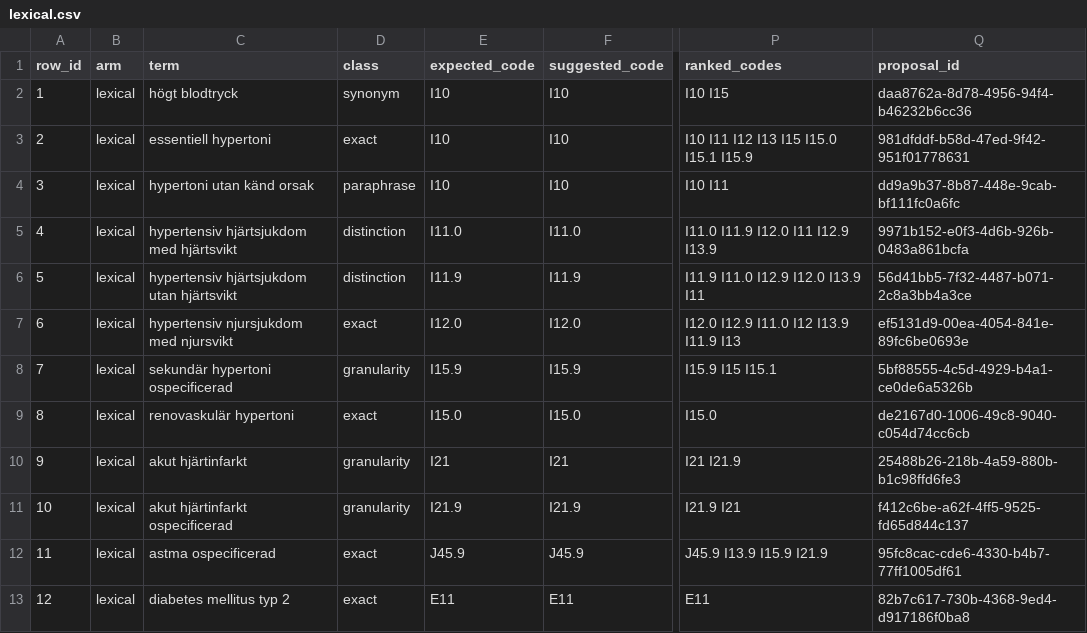
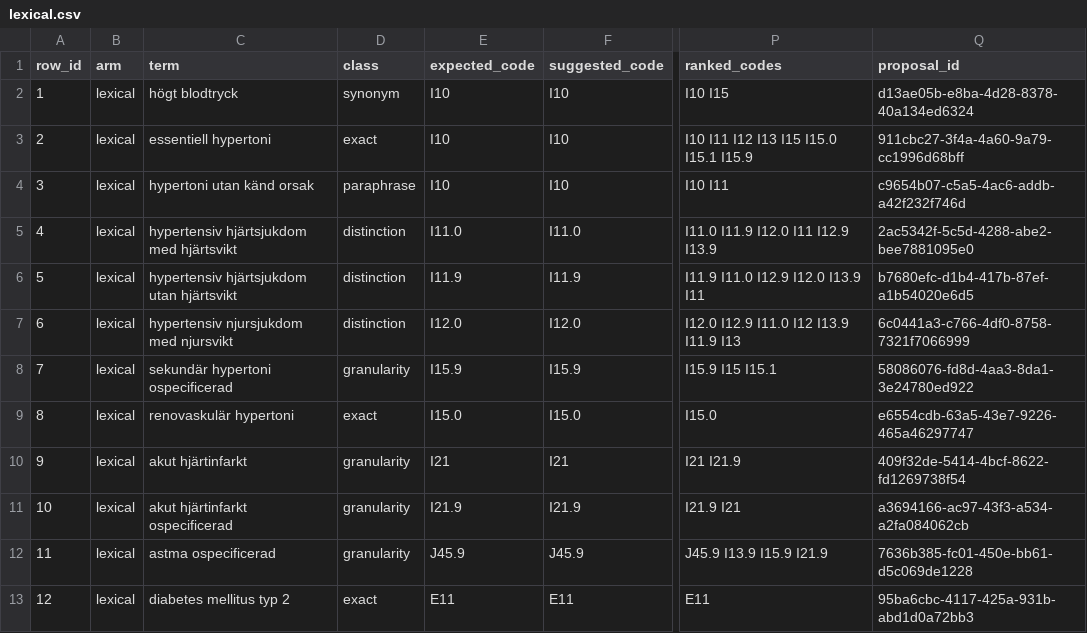
Before and after one commit to abdulwahed-sweden/medical-terminology-mapper, a CSV file: evaluation/runs/rehearsal/lexical.csv, drawn as a sheet; only a part is shown, gaps mark what is left out; the diff names each change by its address in the sheet, - before the commit and + after, or states it on an @@ line.

```diff
--- a/evaluation/runs/rehearsal/lexical.csv
+++ b/evaluation/runs/rehearsal/lexical.csv
-Q2 (proposal_id): daa8762a-8d78-4956-94f4-b46232b6cc36
+Q2 (proposal_id): d13ae05b-e8ba-4d28-8378-40a134ed6324
-Q3 (proposal_id): 981dfddf-b58d-47ed-9f42-951f01778631
+Q3 (proposal_id): 911cbc27-3f4a-4a60-9a79-cc1996d68bff
-Q4 (proposal_id): dd9a9b37-8b87-448e-9cab-bf111fc0a6fc
+Q4 (proposal_id): c9654b07-c5a5-4ac6-addb-a42f232f746d
-Q5 (proposal_id): 9971b152-e0f3-4d6b-926b-0483a861bcfa
+Q5 (proposal_id): 2ac5342f-5c5d-4288-abe2-bee7881095e0
-Q6 (proposal_id): 56d41bb5-7f32-4487-b071-2c8a3bb4a3ce
+Q6 (proposal_id): b7680efc-d1b4-417b-87ef-a1b54020e6d5
-D7 (class): exact
+D7 (class): distinction
-Q7 (proposal_id): ef5131d9-00ea-4054-841e-89fc6be0693e
+Q7 (proposal_id): 6c0441a3-c766-4df0-8758-7321f7066999
-Q8 (proposal_id): 5bf88555-4c5d-4929-b4a1-ce0de6a5326b
+Q8 (proposal_id): 58086076-fd8d-4aa3-8da1-3e24780ed922
-Q9 (proposal_id): de2167d0-1006-49c8-9040-c054d74cc6cb
+Q9 (proposal_id): e6554cdb-63a5-43e7-9226-465a46297747
-Q10 (proposal_id): 25488b26-218b-4a59-880b-b1c98ffd6fe3
+Q10 (proposal_id): 409f32de-5414-4bcf-8622-fd1269738f54
-Q11 (proposal_id): f412c6be-a62f-4ff5-9525-fd65d844c137
+Q11 (proposal_id): a3694166-ac97-43f3-a534-a2fa084062cb
-D12 (class): exact
+D12 (class): granularity
-Q12 (proposal_id): 95fc8cac-cde6-4330-b4b7-77ff1005df61
+Q12 (proposal_id): 7636b385-fc01-450e-bb61-d5c069de1228
-Q13 (proposal_id): 82b7c617-730b-4368-9ed4-d917186f0ba8
+Q13 (proposal_id): 95ba6cbc-4117-425a-931b-abd1d0a72bb3
```
Also changed, not shown: evaluation/runs/rehearsal/full.csv, evaluation/runs/rehearsal/hybrid.csv, 3 other files.
